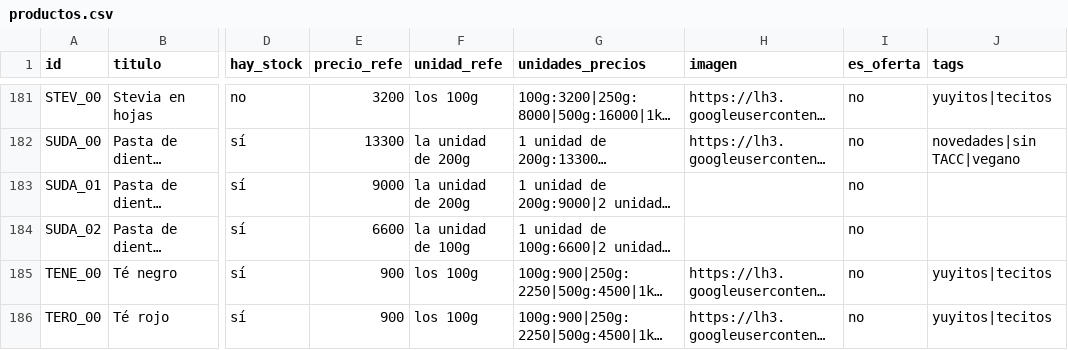
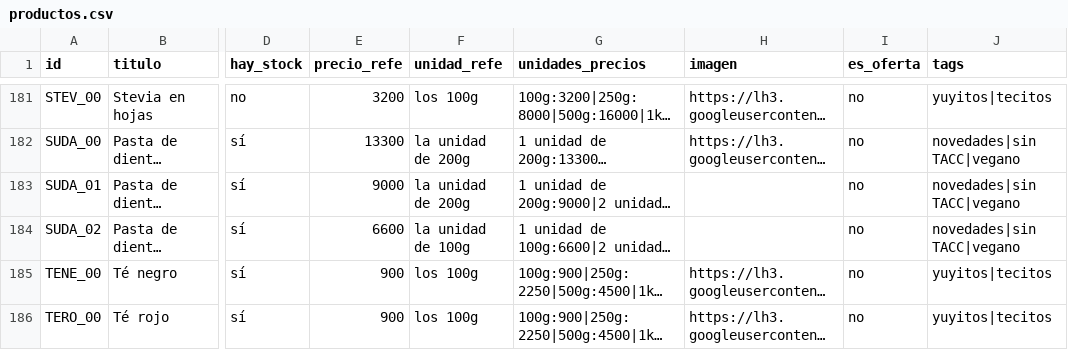
Before and after one commit to dietetica/datos, a CSV file: productos.csv, drawn as a sheet; only a part is shown, gaps mark what is left out; long unchanged cells end in …; the diff names each change by its address in the sheet, - before the commit and + after, or states it on an @@ line.

Commit message:
Actualización automática de productos

```diff
--- a/productos.csv
+++ b/productos.csv
-J183:J184 (tags): (empty)
+J183:J184 (tags): novedades|sin TACC|vegano
```
